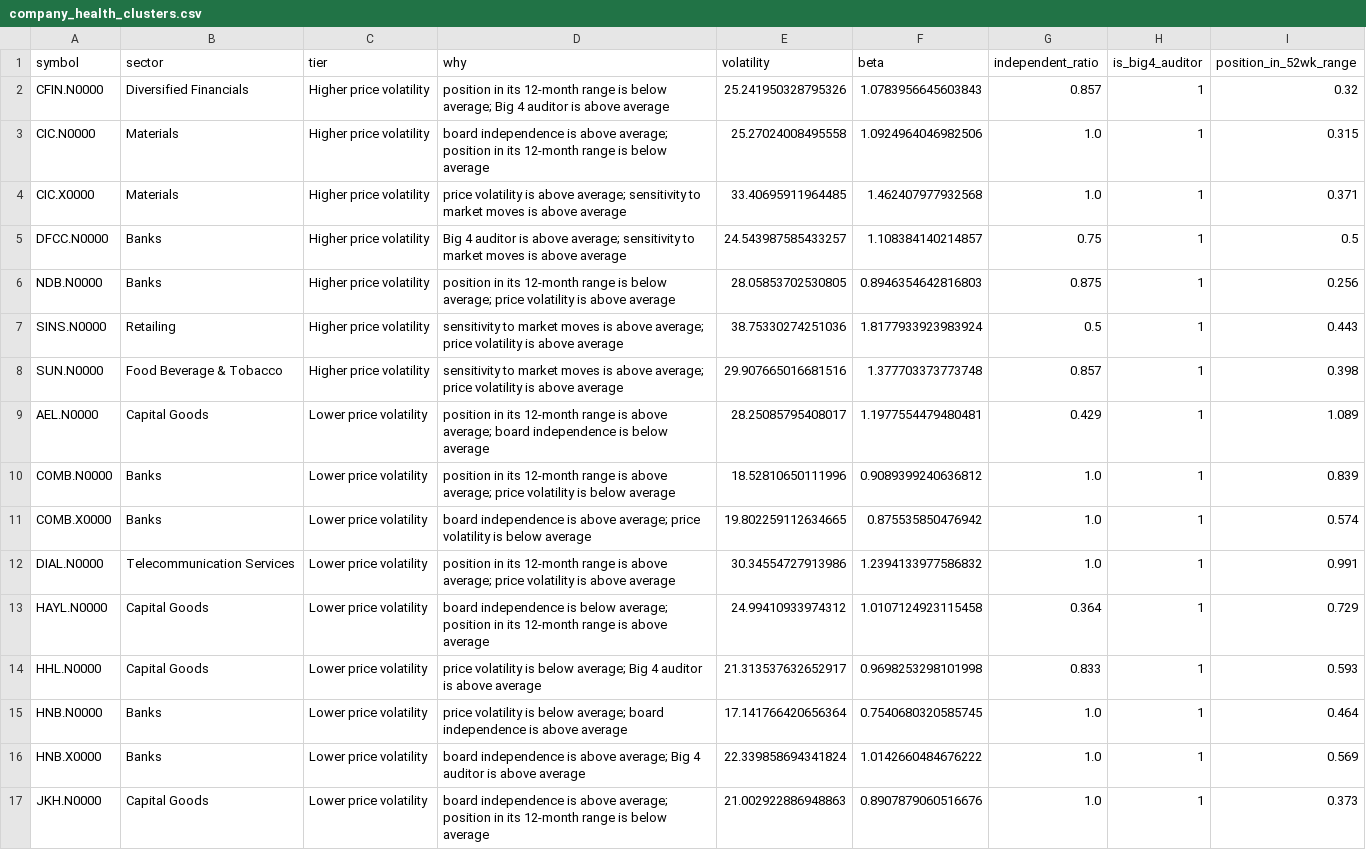
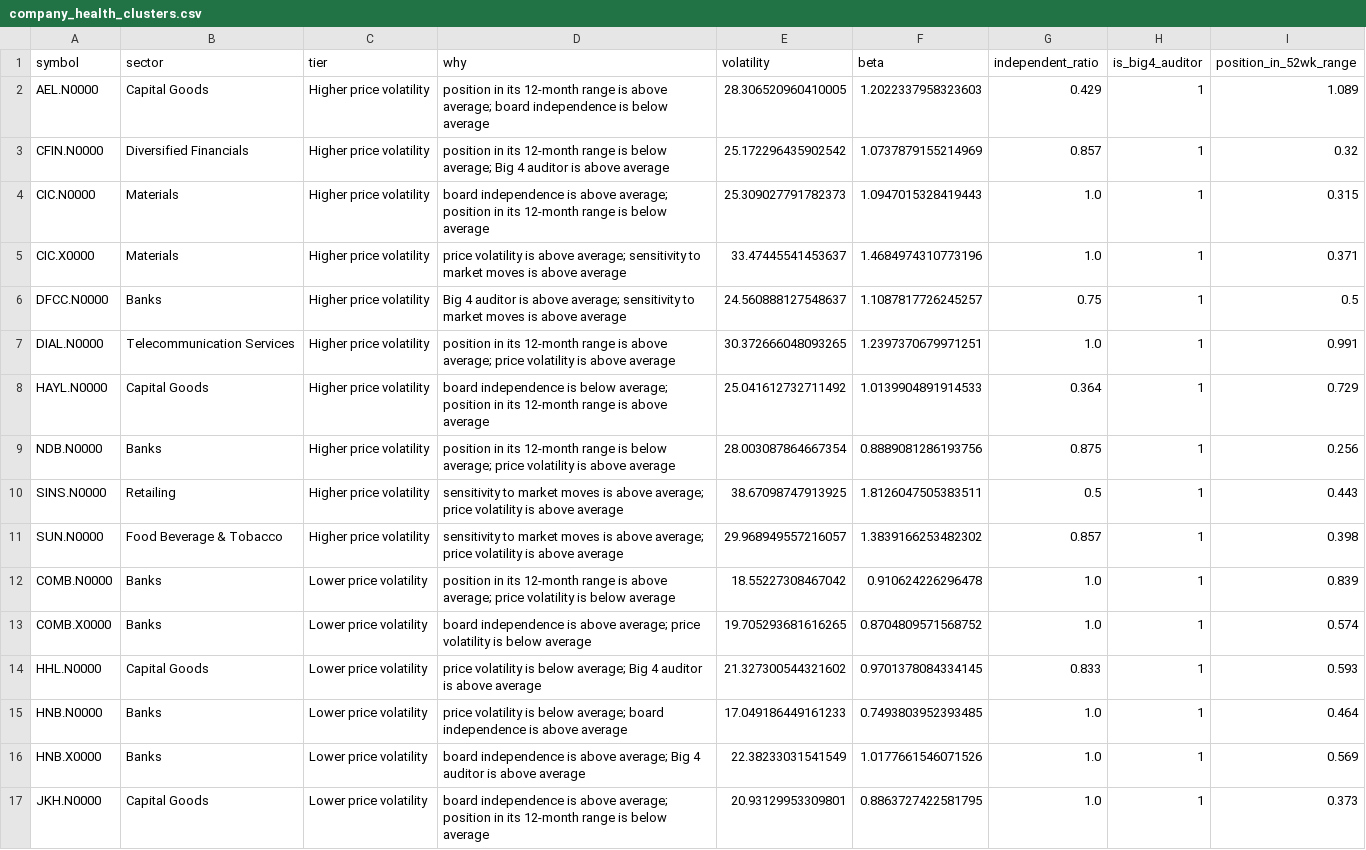
Before and after one commit to AmayaDevindi/ModelX, a CSV file: data/clean/company_health_clusters.csv, drawn as a sheet; only a part is shown; the diff covers the shown part only.

```diff
--- a/data/clean/company_health_clusters.csv
+++ b/data/clean/company_health_clusters.csv
@@ -1,17 +1,17 @@
 symbol,sector,tier,why,volatility,beta,independent_ratio,is_big4_auditor,position_in_52wk_range
-CFIN.N0000,Diversified Financials,Higher price volatility,position in its 12-month range is below average; Big 4 auditor is above average,25.241950328795326,1.0783956645603843,0.857,1,0.32
-CIC.N0000,Materials,Higher price volatility,board independence is above average; position in its 12-month range is below average,25.27024008495558,1.0924964046982506,1.0,1,0.315
-CIC.X0000,Materials,Higher price volatility,price volatility is above average; sensitivity to market moves is above average,33.40695911964485,1.462407977932568,1.0,1,0.371
-DFCC.N0000,Banks,Higher price volatility,Big 4 auditor is above average; sensitivity to market moves is above average,24.543987585433257,1.108384140214857,0.75,1,0.5
-NDB.N0000,Banks ,Higher price volatility,position in its 12-month range is below average; price volatility is above average,28.05853702530805,0.8946354642816803,0.875,1,0.256
-SINS.N0000,Retailing,Higher price volatility,sensitivity to market moves is above average; price volatility is above average,38.75330274251036,1.8177933923983924,0.5,1,0.443
-SUN.N0000,Food Beverage & Tobacco,Higher price volatility,sensitivity to market moves is above average; price volatility is above average,29.907665016681516,1.377703373773748,0.857,1,0.398
-AEL.N0000,Capital Goods,Lower price volatility,position in its 12-month range is above average; board independence is below average,28.25085795408017,1.1977554479480481,0.429,1,1.089
-COMB.N0000,Banks,Lower price volatility,position in its 12-month range is above average; price volatility is below average,18.52810650111996,0.9089399240636812,1.0,1,0.839
-COMB.X0000,Banks,Lower price volatility,board independence is above average; price volatility is below average,19.802259112634665,0.875535850476942,1.0,1,0.574
-DIAL.N0000,Telecommunication Services,Lower price volatility,position in its 12-month range is above average; price volatility is above average,30.34554727913986,1.2394133977586832,1.0,1,0.991
-HAYL.N0000,Capital Goods,Lower price volatility,board independence is below average; position in its 12-month range is above average,24.99410933974312,1.0107124923115458,0.364,1,0.729
-HHL.N0000,Capital Goods,Lower price volatility,price volatility is below average; Big 4 auditor is above average,21.313537632652917,0.9698253298101998,0.833,1,0.593
-HNB.N0000,Banks ,Lower price volatility,price volatility is below average; board independence is above average,17.141766420656364,0.7540680320585745,1.0,1,0.464
-HNB.X0000,Banks ,Lower price volatility,board independence is above average; Big 4 auditor is above average,22.339858694341824,1.0142660484676222,1.0,1,0.569
-JKH.N0000,Capital Goods,Lower price volatility,board independence is above average; position in its 12-month range is below average,21.002922886948863,0.8907879060516676,1.0,1,0.373
+AEL.N0000,Capital Goods,Higher price volatility,position in its 12-month range is above average; board independence is below average,28.306520960410005,1.2022337958323603,0.429,1,1.089
+CFIN.N0000,Diversified Financials,Higher price volatility,position in its 12-month range is below average; Big 4 auditor is above average,25.172296435902542,1.0737879155214969,0.857,1,0.32
+CIC.N0000,Materials,Higher price volatility,board independence is above average; position in its 12-month range is below average,25.309027791782373,1.0947015328419443,1.0,1,0.315
+CIC.X0000,Materials,Higher price volatility,price volatility is above average; sensitivity to market moves is above average,33.47445541453637,1.4684974310773196,1.0,1,0.371
+DFCC.N0000,Banks,Higher price volatility,Big 4 auditor is above average; sensitivity to market moves is above average,24.560888127548637,1.1087817726245257,0.75,1,0.5
+DIAL.N0000,Telecommunication Services,Higher price volatility,position in its 12-month range is above average; price volatility is above average,30.372666048093265,1.2397370679971251,1.0,1,0.991
+HAYL.N0000,Capital Goods,Higher price volatility,board independence is below average; position in its 12-month range is above average,25.041612732711492,1.0139904891914533,0.364,1,0.729
+NDB.N0000,Banks ,Higher price volatility,position in its 12-month range is below average; price volatility is above average,28.003087864667354,0.8889081286193756,0.875,1,0.256
+SINS.N0000,Retailing,Higher price volatility,sensitivity to market moves is above average; price volatility is above average,38.67098747913925,1.8126047505383511,0.5,1,0.443
+SUN.N0000,Food Beverage & Tobacco,Higher price volatility,sensitivity to market moves is above average; price volatility is above average,29.968949557216057,1.3839166253482302,0.857,1,0.398
+COMB.N0000,Banks,Lower price volatility,position in its 12-month range is above average; price volatility is below average,18.55227308467042,0.910624226296478,1.0,1,0.839
+COMB.X0000,Banks,Lower price volatility,board independence is above average; price volatility is below average,19.705293681616265,0.8704809571568752,1.0,1,0.574
+HHL.N0000,Capital Goods,Lower price volatility,price volatility is below average; Big 4 auditor is above average,21.327300544321602,0.9701378084334145,0.833,1,0.593
+HNB.N0000,Banks ,Lower price volatility,price volatility is below average; board independence is above average,17.049186449161233,0.7493803952393485,1.0,1,0.464
+HNB.X0000,Banks ,Lower price volatility,board independence is above average; Big 4 auditor is above average,22.38233031541549,1.0177661546071526,1.0,1,0.569
+JKH.N0000,Capital Goods,Lower price volatility,board independence is above average; position in its 12-month range is below average,20.93129953309801,0.8863727422581795,1.0,1,0.373
```
Also changed, not shown: 14 edited cells elsewhere in this file, data/clean/cse_prices.csv, data/clean/cse_prices_adjusted.csv, 32 other files.
